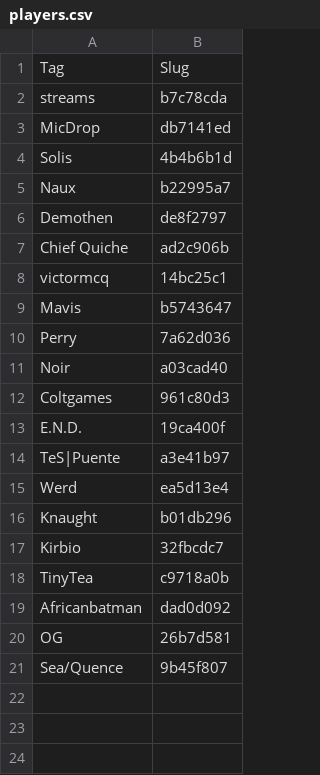
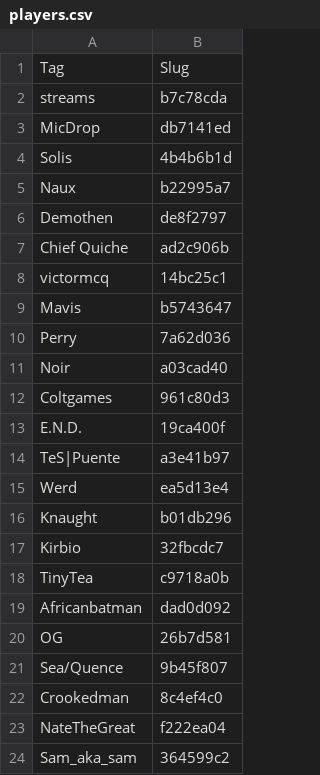
Before and after one commit to oddsorevans/matchupGG, a CSV file: extra/players.csv, drawn as a sheet; the diff names each change by its address in the sheet, - before the commit and + after, or states it on an @@ line.

```diff
--- a/extra/players.csv
+++ b/extra/players.csv
+row 22: Crookedman | 8c4ef4c0
+row 23: NateTheGreat | f222ea04
+row 24: Sam_aka_sam | 364599c2
```
Also changed, not shown: 2 other files.
